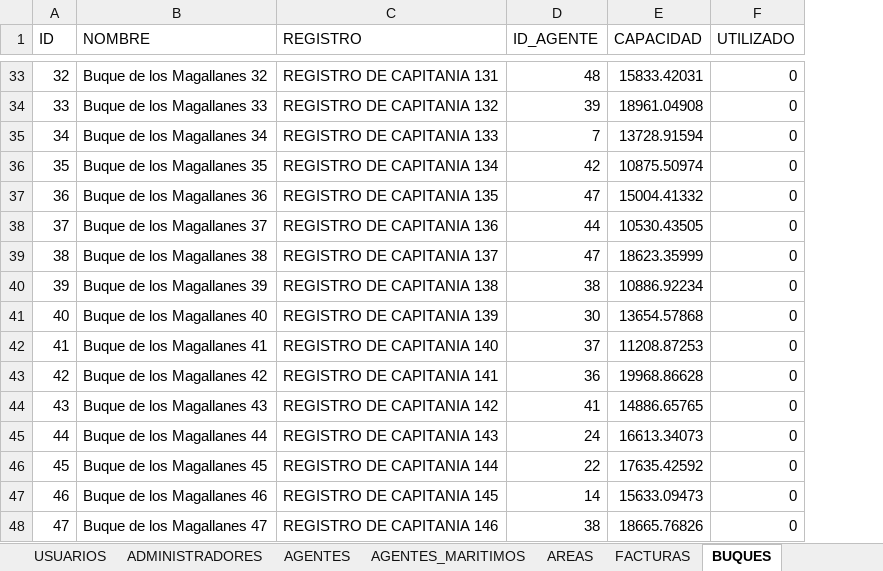
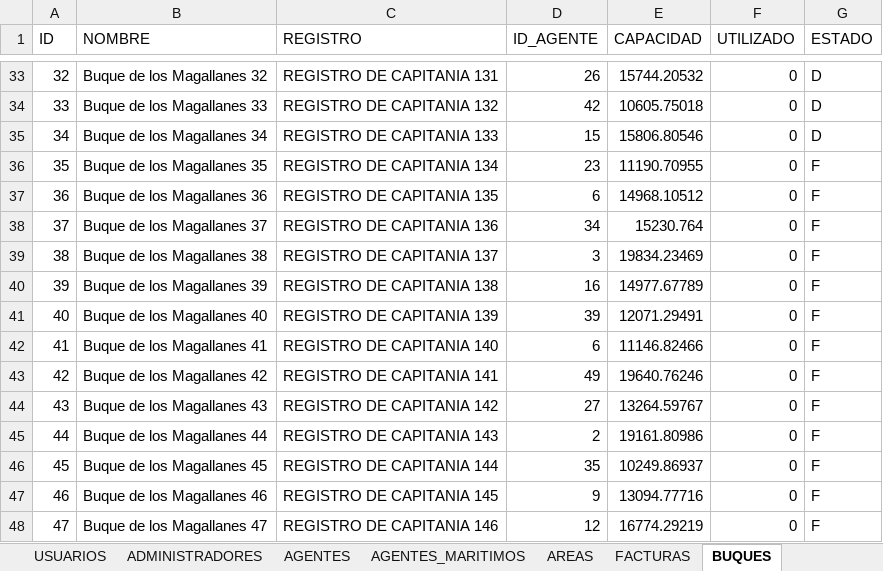
Before and after one commit to jdcardenas10/PuertoAndes, an Excel workbook: docs/ARCHIVOS_CARGA.xlsx, sheet BUQUES, drawn as a sheet; only a part is shown, gaps mark what is left out; values as stored, in another font and other column widths than the file's, no borders; the diff covers the shown part only; the diff names each change by its address in the sheet, - before the commit and + after, or states it on an @@ line.

```diff
--- a/docs/ARCHIVOS_CARGA.xlsx (sheet BUQUES)
+++ b/docs/ARCHIVOS_CARGA.xlsx (sheet BUQUES)
+column G (ESTADO), rows 33-48: D | D | D | F | F | F | F | F | F | F | F | F | F | F | F | F
-D33 (ID_AGENTE): 48
+D33 (ID_AGENTE): 26
-E33 (CAPACIDAD): 15833.42031
+E33 (CAPACIDAD): 15744.20532
-D34 (ID_AGENTE): 39
+D34 (ID_AGENTE): 42
-E34 (CAPACIDAD): 18961.04908
+E34 (CAPACIDAD): 10605.75018
-D35 (ID_AGENTE): 7
+D35 (ID_AGENTE): 15
-E35 (CAPACIDAD): 13728.91594
+E35 (CAPACIDAD): 15806.80546
-D36 (ID_AGENTE): 42
+D36 (ID_AGENTE): 23
-E36 (CAPACIDAD): 10875.50974
+E36 (CAPACIDAD): 11190.70955
-D37 (ID_AGENTE): 47
+D37 (ID_AGENTE): 6
-E37 (CAPACIDAD): 15004.41332
+E37 (CAPACIDAD): 14968.10512
-D38 (ID_AGENTE): 44
+D38 (ID_AGENTE): 34
-E38 (CAPACIDAD): 10530.43505
+E38 (CAPACIDAD): 15230.764
-D39 (ID_AGENTE): 47
+D39 (ID_AGENTE): 3
-E39 (CAPACIDAD): 18623.35999
+E39 (CAPACIDAD): 19834.23469
-D40 (ID_AGENTE): 38
+D40 (ID_AGENTE): 16
-E40 (CAPACIDAD): 10886.92234
+E40 (CAPACIDAD): 14977.67789
-D41 (ID_AGENTE): 30
+D41 (ID_AGENTE): 39
-E41 (CAPACIDAD): 13654.57868
+E41 (CAPACIDAD): 12071.29491
-D42 (ID_AGENTE): 37
+D42 (ID_AGENTE): 6
-E42 (CAPACIDAD): 11208.87253
+E42 (CAPACIDAD): 11146.82466
-D43 (ID_AGENTE): 36
+D43 (ID_AGENTE): 49
-E43 (CAPACIDAD): 19968.86628
+E43 (CAPACIDAD): 19640.76246
-D44 (ID_AGENTE): 41
+D44 (ID_AGENTE): 27
-E44 (CAPACIDAD): 14886.65765
+E44 (CAPACIDAD): 13264.59767
-D45 (ID_AGENTE): 24
+D45 (ID_AGENTE): 2
-E45 (CAPACIDAD): 16613.34073
+E45 (CAPACIDAD): 19161.80986
-D46 (ID_AGENTE): 22
+D46 (ID_AGENTE): 35
-E46 (CAPACIDAD): 17635.42592
+E46 (CAPACIDAD): 10249.86937
-D47 (ID_AGENTE): 14
+D47 (ID_AGENTE): 9
-E47 (CAPACIDAD): 15633.09473
+E47 (CAPACIDAD): 13094.77716
-D48 (ID_AGENTE): 38
+D48 (ID_AGENTE): 12
-E48 (CAPACIDAD): 18665.76826
+E48 (CAPACIDAD): 16774.29219
```
Also changed, not shown: 566 edited cells elsewhere in this sheet, 7 other files.
